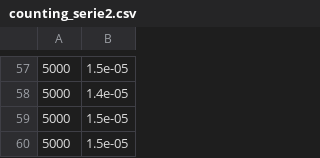
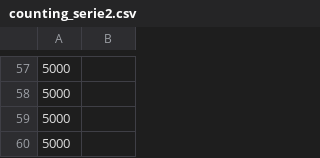
Before and after one commit to audetvincent/INF4705, a CSV file: results/raw/counting_serie2.csv, drawn as a sheet; only a part is shown, gaps mark what is left out; the diff covers the shown part only.

```diff
--- a/results/raw/counting_serie2.csv
+++ b/results/raw/counting_serie2.csv
@@ -57,4 +57,4 @@
-5000,1.5e-05
-5000,1.4e-05
-5000,1.5e-05
-5000,1.5e-05
+5000,
+5000,
+5000,
+5000,
```
Also changed, not shown: 56 edited cells elsewhere in this file, results/raw/counting_serie1.csv, results/raw/quickRandomSeuil_serie1.csv, 5 other files.
